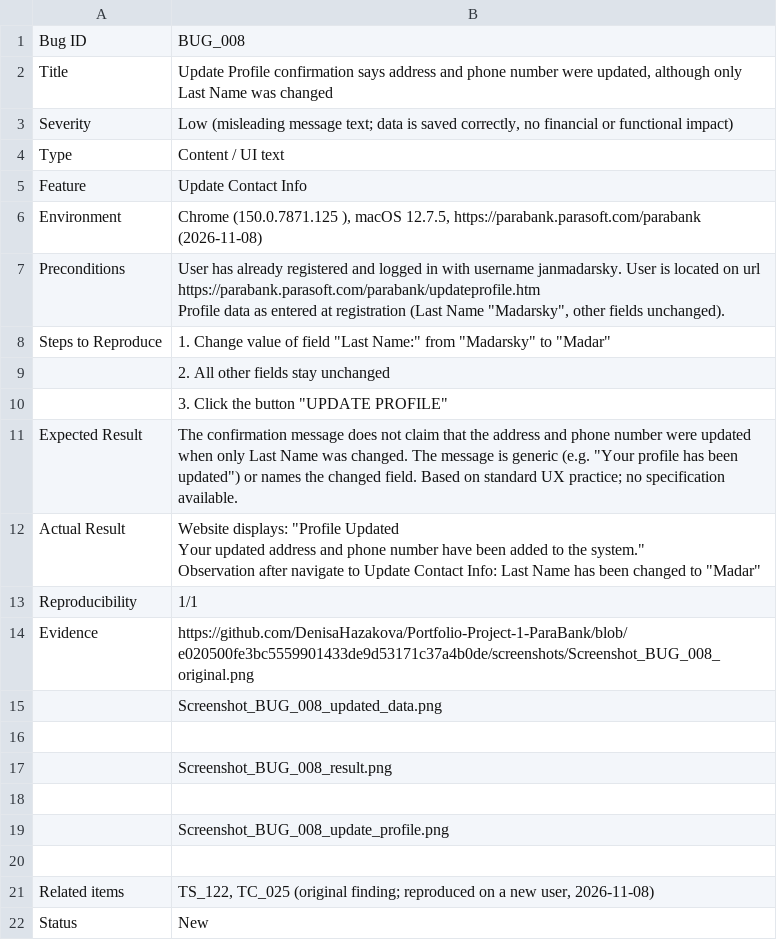
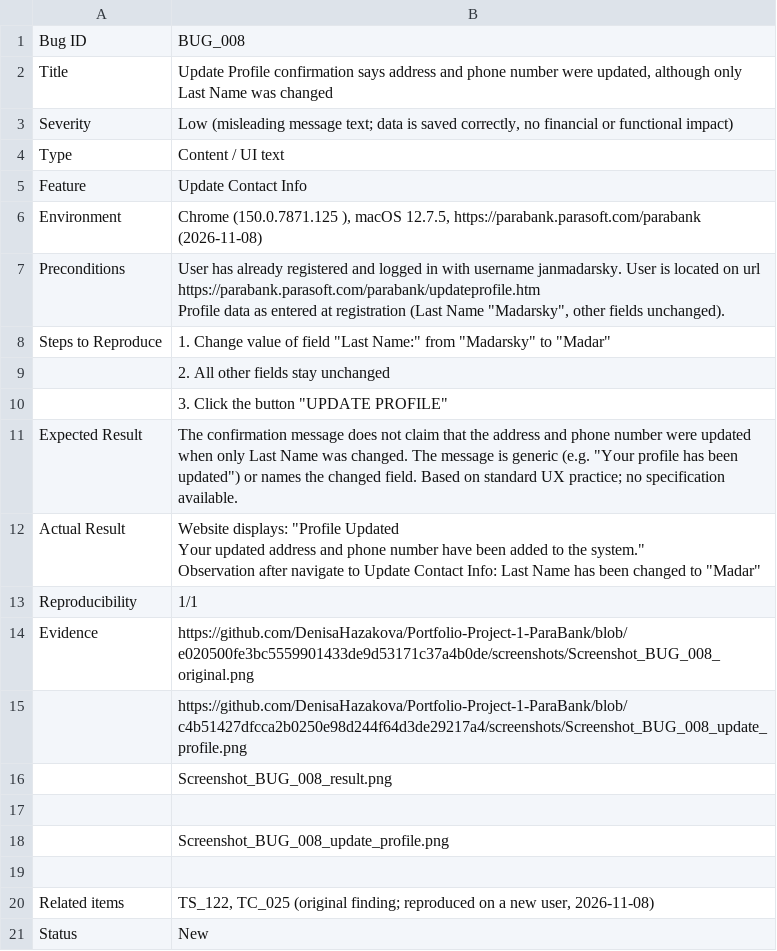
Before and after one commit to DenisaHazakova/Portfolio-Project-1-ParaBank, a CSV file: bug_reports/BUG_008.csv, drawn as a sheet.

Commit message:
Permalink added as reference for Screenshot

```diff
--- a/bug_reports/BUG_008.csv
+++ b/bug_reports/BUG_008.csv
@@ -17,4 +17,3 @@ Reproducibility,1/1
 Evidence,https://github.com/DenisaHazakova/Portfolio-Project-1-ParaBank/blob/e020500fe3bc5559901433de9d53171c37a4b0de/screenshots/Screenshot_BUG_008_original.png
-,Screenshot_BUG_008_updated_data.png
-,
+,https://github.com/DenisaHazakova/Portfolio-Project-1-ParaBank/blob/c4b51427dfcca2b0250e98d244f64d3de29217a4/screenshots/Screenshot_BUG_008_update_profile.png
 ,Screenshot_BUG_008_result.png
```
